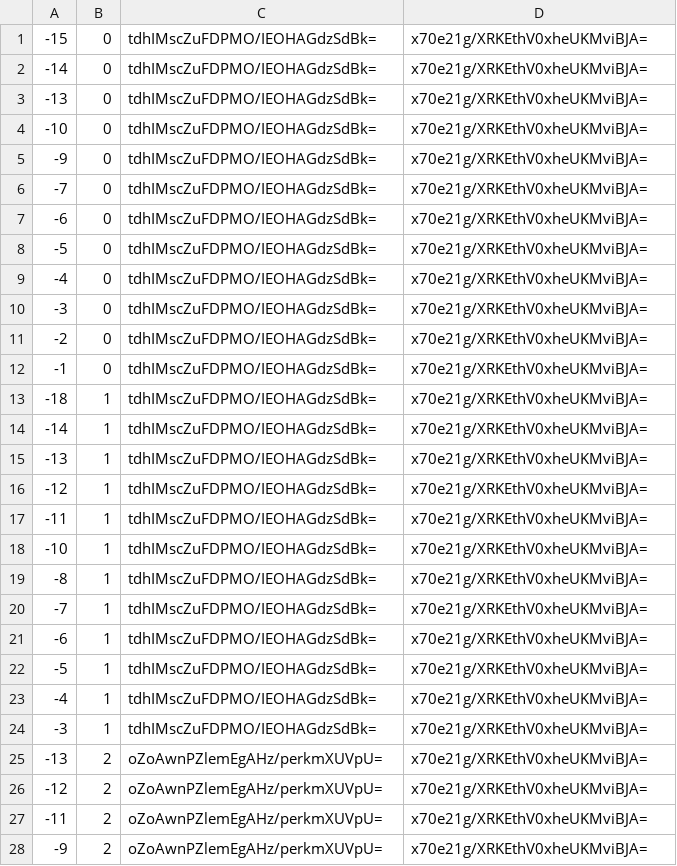
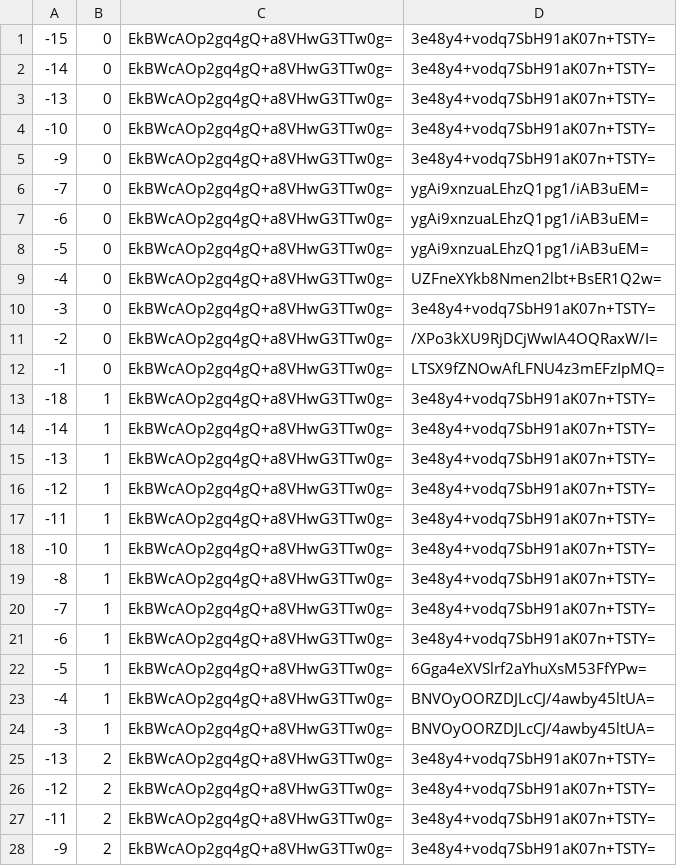
Before and after one commit to counterfitninja/chilled-end, a CSV file: tiles/zoom.-1/metadata/k.-1.0.csv, drawn as a sheet; only a part is shown; the diff covers the shown part only.

```diff
--- a/tiles/zoom.-1/metadata/k.-1.0.csv
+++ b/tiles/zoom.-1/metadata/k.-1.0.csv
@@ -1,28 +1,28 @@
--15,0,tdhIMscZuFDPMO/IEOHAGdzSdBk=,x70e21g/XRKEthV0xheUKMviBJA=
--14,0,tdhIMscZuFDPMO/IEOHAGdzSdBk=,x70e21g/XRKEthV0xheUKMviBJA=
--13,0,tdhIMscZuFDPMO/IEOHAGdzSdBk=,x70e21g/XRKEthV0xheUKMviBJA=
--10,0,tdhIMscZuFDPMO/IEOHAGdzSdBk=,x70e21g/XRKEthV0xheUKMviBJA=
--9,0,tdhIMscZuFDPMO/IEOHAGdzSdBk=,x70e21g/XRKEthV0xheUKMviBJA=
--7,0,tdhIMscZuFDPMO/IEOHAGdzSdBk=,x70e21g/XRKEthV0xheUKMviBJA=
--6,0,tdhIMscZuFDPMO/IEOHAGdzSdBk=,x70e21g/XRKEthV0xheUKMviBJA=
--5,0,tdhIMscZuFDPMO/IEOHAGdzSdBk=,x70e21g/XRKEthV0xheUKMviBJA=
--4,0,tdhIMscZuFDPMO/IEOHAGdzSdBk=,x70e21g/XRKEthV0xheUKMviBJA=
--3,0,tdhIMscZuFDPMO/IEOHAGdzSdBk=,x70e21g/XRKEthV0xheUKMviBJA=
--2,0,tdhIMscZuFDPMO/IEOHAGdzSdBk=,x70e21g/XRKEthV0xheUKMviBJA=
--1,0,tdhIMscZuFDPMO/IEOHAGdzSdBk=,x70e21g/XRKEthV0xheUKMviBJA=
--18,1,tdhIMscZuFDPMO/IEOHAGdzSdBk=,x70e21g/XRKEthV0xheUKMviBJA=
--14,1,tdhIMscZuFDPMO/IEOHAGdzSdBk=,x70e21g/XRKEthV0xheUKMviBJA=
--13,1,tdhIMscZuFDPMO/IEOHAGdzSdBk=,x70e21g/XRKEthV0xheUKMviBJA=
--12,1,tdhIMscZuFDPMO/IEOHAGdzSdBk=,x70e21g/XRKEthV0xheUKMviBJA=
--11,1,tdhIMscZuFDPMO/IEOHAGdzSdBk=,x70e21g/XRKEthV0xheUKMviBJA=
--10,1,tdhIMscZuFDPMO/IEOHAGdzSdBk=,x70e21g/XRKEthV0xheUKMviBJA=
--8,1,tdhIMscZuFDPMO/IEOHAGdzSdBk=,x70e21g/XRKEthV0xheUKMviBJA=
--7,1,tdhIMscZuFDPMO/IEOHAGdzSdBk=,x70e21g/XRKEthV0xheUKMviBJA=
--6,1,tdhIMscZuFDPMO/IEOHAGdzSdBk=,x70e21g/XRKEthV0xheUKMviBJA=
--5,1,tdhIMscZuFDPMO/IEOHAGdzSdBk=,x70e21g/XRKEthV0xheUKMviBJA=
--4,1,tdhIMscZuFDPMO/IEOHAGdzSdBk=,x70e21g/XRKEthV0xheUKMviBJA=
--3,1,tdhIMscZuFDPMO/IEOHAGdzSdBk=,x70e21g/XRKEthV0xheUKMviBJA=
--13,2,oZoAwnPZlemEgAHz/perkmXUVpU=,x70e21g/XRKEthV0xheUKMviBJA=
--12,2,oZoAwnPZlemEgAHz/perkmXUVpU=,x70e21g/XRKEthV0xheUKMviBJA=
--11,2,oZoAwnPZlemEgAHz/perkmXUVpU=,x70e21g/XRKEthV0xheUKMviBJA=
--9,2,oZoAwnPZlemEgAHz/perkmXUVpU=,x70e21g/XRKEthV0xheUKMviBJA=
+-15,0,EkBWcAOp2gq4gQ+a8VHwG3TTw0g=,3e48y4+vodq7SbH91aK07n+TSTY=
+-14,0,EkBWcAOp2gq4gQ+a8VHwG3TTw0g=,3e48y4+vodq7SbH91aK07n+TSTY=
+-13,0,EkBWcAOp2gq4gQ+a8VHwG3TTw0g=,3e48y4+vodq7SbH91aK07n+TSTY=
+-10,0,EkBWcAOp2gq4gQ+a8VHwG3TTw0g=,3e48y4+vodq7SbH91aK07n+TSTY=
+-9,0,EkBWcAOp2gq4gQ+a8VHwG3TTw0g=,3e48y4+vodq7SbH91aK07n+TSTY=
+-7,0,EkBWcAOp2gq4gQ+a8VHwG3TTw0g=,ygAi9xnzuaLEhzQ1pg1/iAB3uEM=
+-6,0,EkBWcAOp2gq4gQ+a8VHwG3TTw0g=,ygAi9xnzuaLEhzQ1pg1/iAB3uEM=
+-5,0,EkBWcAOp2gq4gQ+a8VHwG3TTw0g=,ygAi9xnzuaLEhzQ1pg1/iAB3uEM=
+-4,0,EkBWcAOp2gq4gQ+a8VHwG3TTw0g=,UZFneXYkb8Nmen2lbt+BsER1Q2w=
+-3,0,EkBWcAOp2gq4gQ+a8VHwG3TTw0g=,3e48y4+vodq7SbH91aK07n+TSTY=
+-2,0,EkBWcAOp2gq4gQ+a8VHwG3TTw0g=,/XPo3kXU9RjDCjWwIA4OQRaxW/I=
+-1,0,EkBWcAOp2gq4gQ+a8VHwG3TTw0g=,LTSX9fZNOwAfLFNU4z3mEFzIpMQ=
+-18,1,EkBWcAOp2gq4gQ+a8VHwG3TTw0g=,3e48y4+vodq7SbH91aK07n+TSTY=
+-14,1,EkBWcAOp2gq4gQ+a8VHwG3TTw0g=,3e48y4+vodq7SbH91aK07n+TSTY=
+-13,1,EkBWcAOp2gq4gQ+a8VHwG3TTw0g=,3e48y4+vodq7SbH91aK07n+TSTY=
+-12,1,EkBWcAOp2gq4gQ+a8VHwG3TTw0g=,3e48y4+vodq7SbH91aK07n+TSTY=
+-11,1,EkBWcAOp2gq4gQ+a8VHwG3TTw0g=,3e48y4+vodq7SbH91aK07n+TSTY=
+-10,1,EkBWcAOp2gq4gQ+a8VHwG3TTw0g=,3e48y4+vodq7SbH91aK07n+TSTY=
+-8,1,EkBWcAOp2gq4gQ+a8VHwG3TTw0g=,3e48y4+vodq7SbH91aK07n+TSTY=
+-7,1,EkBWcAOp2gq4gQ+a8VHwG3TTw0g=,3e48y4+vodq7SbH91aK07n+TSTY=
+-6,1,EkBWcAOp2gq4gQ+a8VHwG3TTw0g=,3e48y4+vodq7SbH91aK07n+TSTY=
+-5,1,EkBWcAOp2gq4gQ+a8VHwG3TTw0g=,6Gga4eXVSlrf2aYhuXsM53FfYPw=
+-4,1,EkBWcAOp2gq4gQ+a8VHwG3TTw0g=,BNVOyOORZDJLcCJ/4awby45ltUA=
+-3,1,EkBWcAOp2gq4gQ+a8VHwG3TTw0g=,BNVOyOORZDJLcCJ/4awby45ltUA=
+-13,2,EkBWcAOp2gq4gQ+a8VHwG3TTw0g=,3e48y4+vodq7SbH91aK07n+TSTY=
+-12,2,EkBWcAOp2gq4gQ+a8VHwG3TTw0g=,3e48y4+vodq7SbH91aK07n+TSTY=
+-11,2,EkBWcAOp2gq4gQ+a8VHwG3TTw0g=,3e48y4+vodq7SbH91aK07n+TSTY=
+-9,2,EkBWcAOp2gq4gQ+a8VHwG3TTw0g=,3e48y4+vodq7SbH91aK07n+TSTY=
```
Also changed, not shown: 50 edited cells elsewhere in this file, tiles/zoom.-1/metadata/k.-1.-1.csv, tiles/zoom.-1/metadata/k.0.-1.csv, 32 other files.
